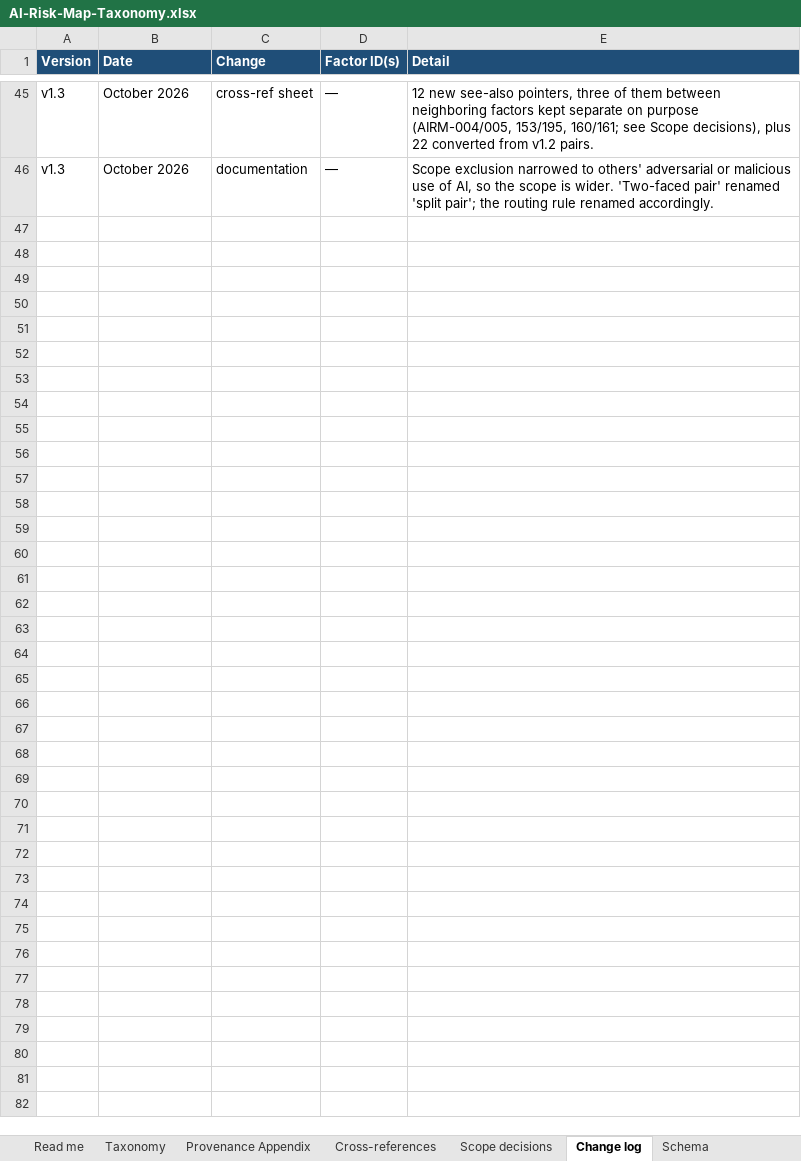
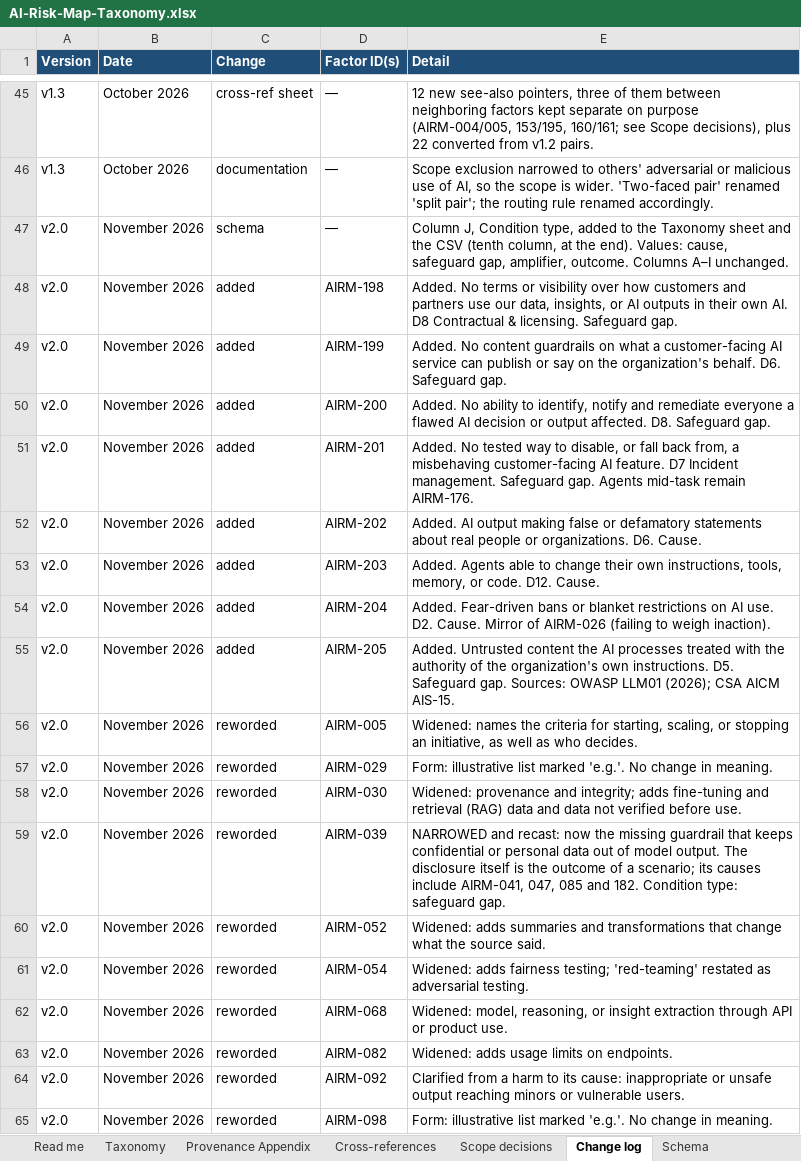
Before and after one commit to wheels344i-gte/ai-risk-map, an Excel workbook: AI-Risk-Map-Taxonomy.xlsx, sheet Change log, drawn as a sheet; only a part is shown, gaps mark what is left out; values as stored, in another font and other column widths than the file's, no borders; the diff covers the shown part only; the diff names each change by its address in the sheet, - before the commit and + after, or states it on an @@ line.

Commit message:
v2.0: condition type (column J), eight new factors, revised factor rules
Major version: new CSV column J (Condition type). OWASP LLM Top 10 locators moved to the 2026 edition. See README "What changed in v2.0".

```diff
--- a/AI-Risk-Map-Taxonomy.xlsx (sheet Change log)
+++ b/AI-Risk-Map-Taxonomy.xlsx (sheet Change log)
+row 47: v2.0 | November 2026 | schema | — | Column J, Condition type, added to the Taxonomy sheet and the CSV (tenth column, at the end). Values: cause, safeguard gap, amplifier, outcome. Columns A–I unchanged.
+row 48: v2.0 | November 2026 | added | AIRM-198 | Added. No terms or visibility over how customers and partners use our data, insights, or AI outputs in their own AI. D8 Contractual & licensing. Safeguard gap.
+row 49: v2.0 | November 2026 | added | AIRM-199 | Added. No content guardrails on what a customer-facing AI service can publish or say on the organization's behalf. D6. Safeguard gap.
+row 50: v2.0 | November 2026 | added | AIRM-200 | Added. No ability to identify, notify and remediate everyone a flawed AI decision or output affected. D8. Safeguard gap.
+row 51: v2.0 | November 2026 | added | AIRM-201 | Added. No tested way to disable, or fall back from, a misbehaving customer-facing AI feature. D7 Incident management. Safeguard gap. Agents mid-task remain AIRM-176.
+row 52: v2.0 | November 2026 | added | AIRM-202 | Added. AI output making false or defamatory statements about real people or organizations. D6. Cause.
+row 53: v2.0 | November 2026 | added | AIRM-203 | Added. Agents able to change their own instructions, tools, memory, or code. D12. Cause.
+row 54: v2.0 | November 2026 | added | AIRM-204 | Added. Fear-driven bans or blanket restrictions on AI use. D2. Cause. Mirror of AIRM-026 (failing to weigh inaction).
+row 55: v2.0 | November 2026 | added | AIRM-205 | Added. Untrusted content the AI processes treated with the authority of the organization's own instructions. D5. Safeguard gap. Sources: OWASP LLM01 (2026); CSA AICM AIS-15.
+row 56: v2.0 | November 2026 | reworded | AIRM-005 | Widened: names the criteria for starting, scaling, or stopping an initiative, as well as who decides.
+row 57: v2.0 | November 2026 | reworded | AIRM-029 | Form: illustrative list marked 'e.g.'. No change in meaning.
+row 58: v2.0 | November 2026 | reworded | AIRM-030 | Widened: provenance and integrity; adds fine-tuning and retrieval (RAG) data and data not verified before use.
+row 59: v2.0 | November 2026 | reworded | AIRM-039 | NARROWED and recast: now the missing guardrail that keeps confidential or personal data out of model output. The disclosure itself is the outcome of a scenario; its causes include AIRM-041, 047, 085 and 182. Condition type: safeguard gap.
+row 60: v2.0 | November 2026 | reworded | AIRM-052 | Widened: adds summaries and transformations that change what the source said.
+row 61: v2.0 | November 2026 | reworded | AIRM-054 | Widened: adds fairness testing; 'red-teaming' restated as adversarial testing.
+row 62: v2.0 | November 2026 | reworded | AIRM-068 | Widened: model, reasoning, or insight extraction through API or product use.
+row 63: v2.0 | November 2026 | reworded | AIRM-082 | Widened: adds usage limits on endpoints.
+row 64: v2.0 | November 2026 | reworded | AIRM-092 | Clarified from a harm to its cause: inappropriate or unsafe output reaching minors or vulnerable users.
+row 65: v2.0 | November 2026 | reworded | AIRM-098 | Form: illustrative list marked 'e.g.'. No change in meaning.
```
Also changed, not shown: 21 added rows elsewhere in this sheet, sheet Taxonomy, sheet Cross-references, sheet Read me, sheet Provenance Appendix, sheet Schema, sheet Version History, 1 more sheet, 7 other files.
